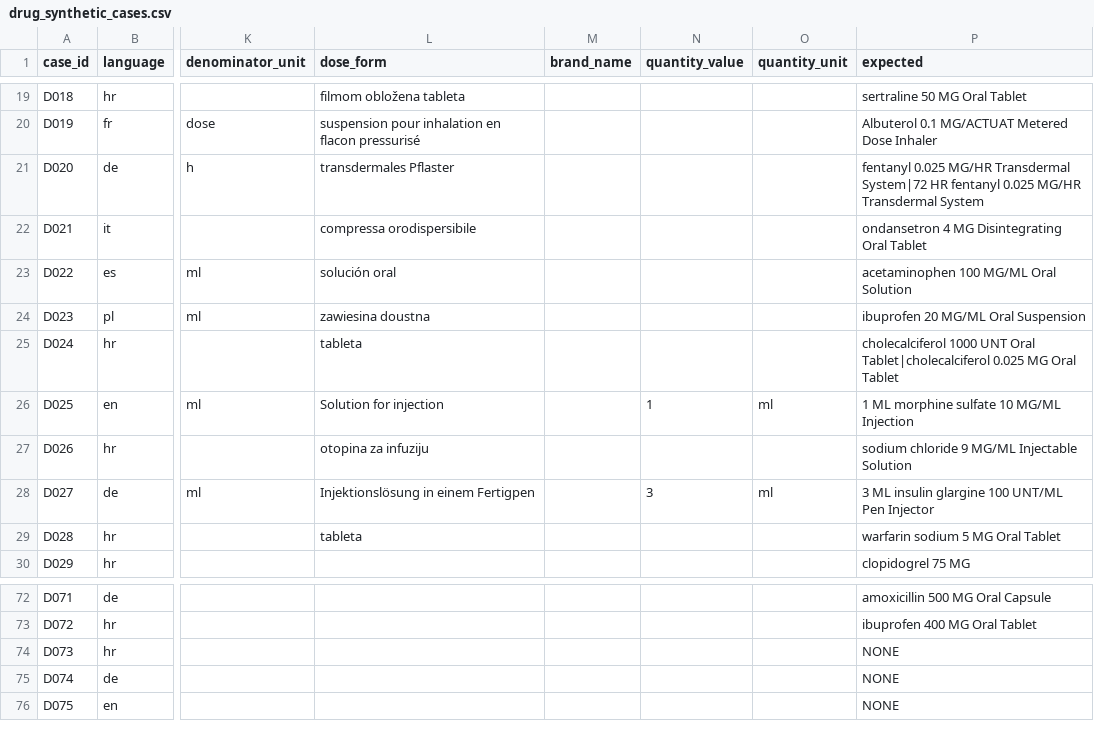
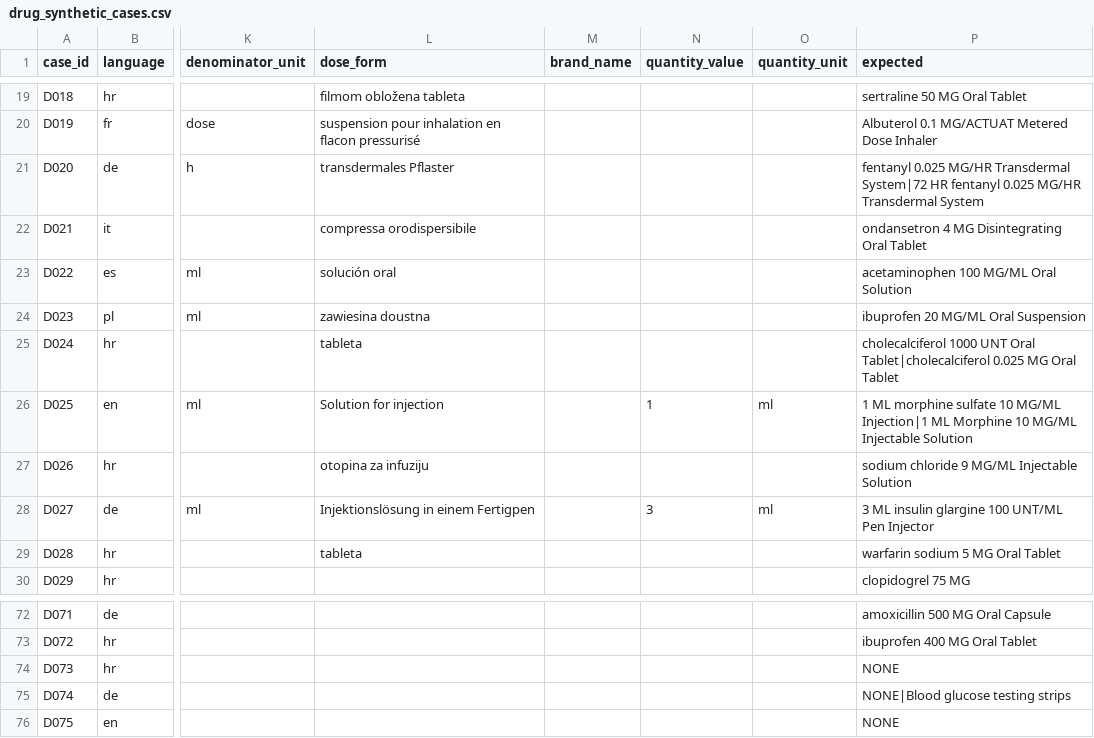
Before and after one commit to SMIB-HZJZ/omop-concept-automapper, a CSV file: backend/eval/drug_synthetic_cases.csv, drawn as a sheet; only a part is shown, gaps mark what is left out; the diff names each change by its address in the sheet, - before the commit and + after, or states it on an @@ line.

```diff
--- a/backend/eval/drug_synthetic_cases.csv
+++ b/backend/eval/drug_synthetic_cases.csv
-P26 (expected): …10 MG/ML Injection
+P26 (expected): …10 MG/ML Injection|1 ML Morphine 10 MG/ML Injectable Solution
-P75 (expected): NONE
+P75 (expected): NONE|Blood glucose testing strips
```
Also changed, not shown: 2 other files.
